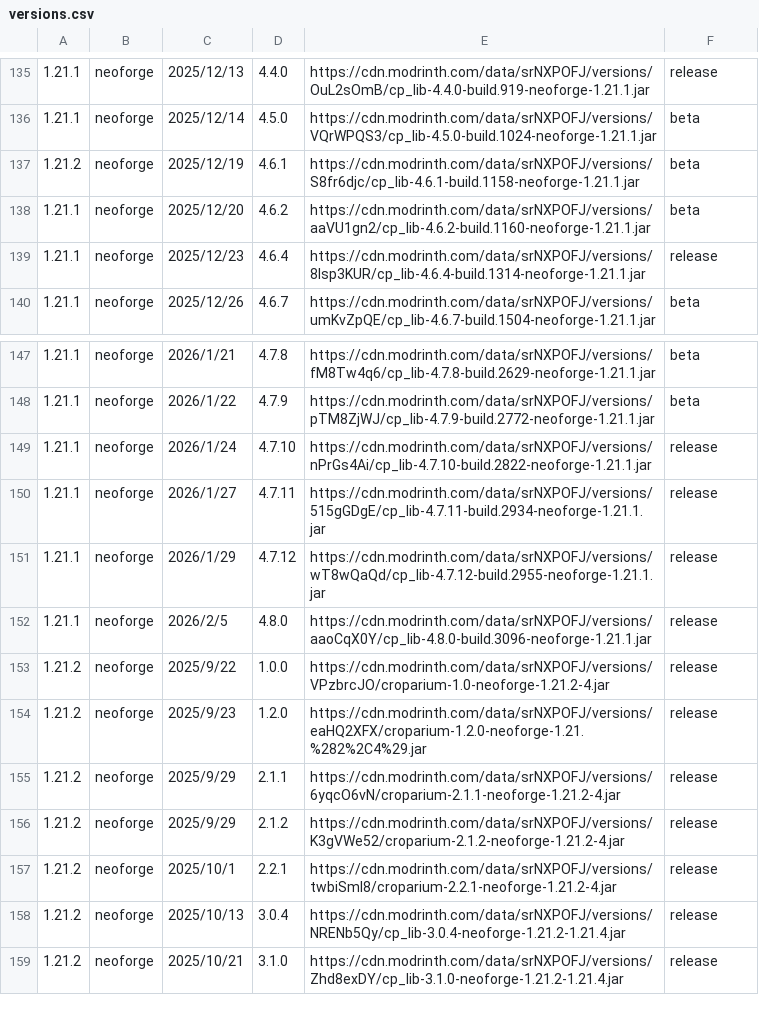
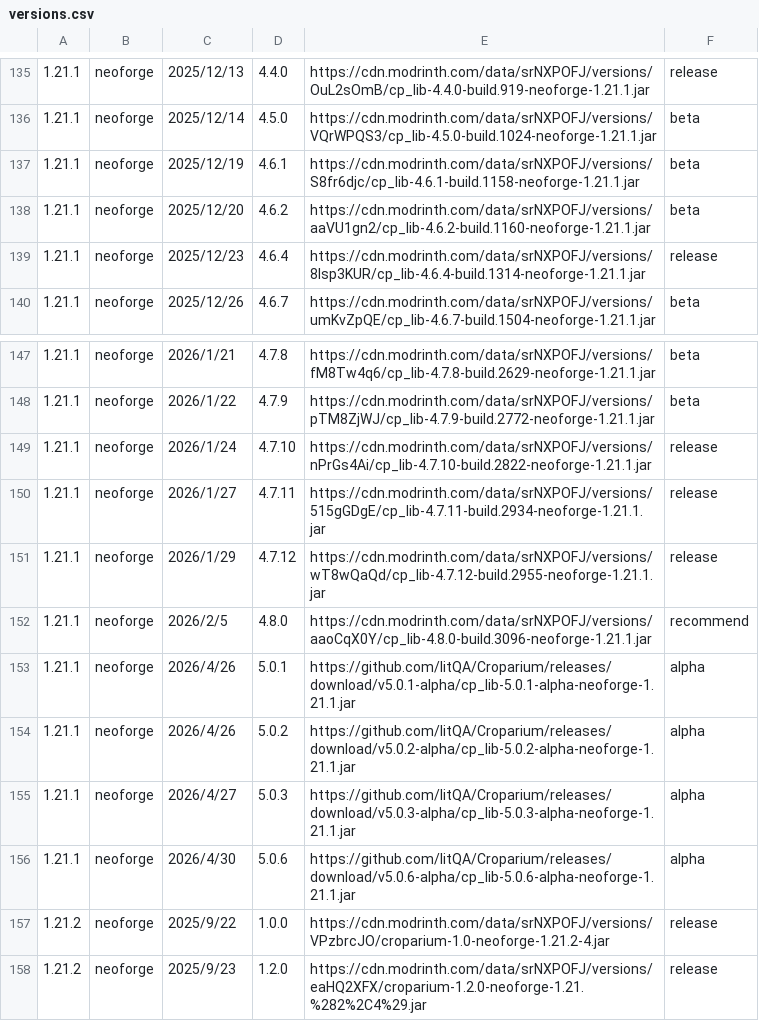
Before and after one commit to litQA/Croparium, a CSV file: src/data/versions.csv, drawn as a sheet; only a part is shown, gaps mark what is left out; the shorter side is filled out with more unchanged rows.

Commit message:
Fix version entries and add new alpha releases
Updated version entries for neoforge and added new alpha releases.

```diff
--- a/src/data/versions.csv
+++ b/src/data/versions.csv
@@ -136,3 +136,3 @@
 1.21.1,neoforge,2025/12/14,4.5.0,https://cdn.modrinth.com/data/srNXPOFJ/versions/VQrWPQS3/cp_lib-4.5.0-build.1024-neoforge-1.21.1.jar,beta
-1.21.2,neoforge,2025/12/19,4.6.1,https://cdn.modrinth.com/data/srNXPOFJ/versions/S8fr6djc/cp_lib-4.6.1-build.1158-neoforge-1.21.1.jar,beta
+1.21.1,neoforge,2025/12/19,4.6.1,https://cdn.modrinth.com/data/srNXPOFJ/versions/S8fr6djc/cp_lib-4.6.1-build.1158-neoforge-1.21.1.jar,beta
 1.21.1,neoforge,2025/12/20,4.6.2,https://cdn.modrinth.com/data/srNXPOFJ/versions/aaVU1gn2/cp_lib-4.6.2-build.1160-neoforge-1.21.1.jar,beta
@@ -151,3 +151,7 @@
 1.21.1,neoforge,2026/1/29,4.7.12,https://cdn.modrinth.com/data/srNXPOFJ/versions/wT8wQaQd/cp_lib-4.7.12-build.2955-neoforge-1.21.1.jar,release
-1.21.1,neoforge,2026/2/5,4.8.0,https://cdn.modrinth.com/data/srNXPOFJ/versions/aaoCqX0Y/cp_lib-4.8.0-build.3096-neoforge-1.21.1.jar,release
+1.21.1,neoforge,2026/2/5,4.8.0,https://cdn.modrinth.com/data/srNXPOFJ/versions/aaoCqX0Y/cp_lib-4.8.0-build.3096-neoforge-1.21.1.jar,recommend
+1.21.1,neoforge,2026/4/26,5.0.1,https://github.com/litQA/Croparium/releases/download/v5.0.1-alpha/cp_lib-5.0.1-alpha-neoforge-1.21.1.jar,alpha
+1.21.1,neoforge,2026/4/26,5.0.2,https://github.com/litQA/Croparium/releases/download/v5.0.2-alpha/cp_lib-5.0.2-alpha-neoforge-1.21.1.jar,alpha
+1.21.1,neoforge,2026/4/27,5.0.3,https://github.com/litQA/Croparium/releases/download/v5.0.3-alpha/cp_lib-5.0.3-alpha-neoforge-1.21.1.jar,alpha
+1.21.1,neoforge,2026/4/30,5.0.6,https://github.com/litQA/Croparium/releases/download/v5.0.6-alpha/cp_lib-5.0.6-alpha-neoforge-1.21.1.jar,alpha
 1.21.2,neoforge,2025/9/22,1.0.0,https://cdn.modrinth.com/data/srNXPOFJ/versions/VPzbrcJO/croparium-1.0-neoforge-1.21.2-4.jar,release
```
